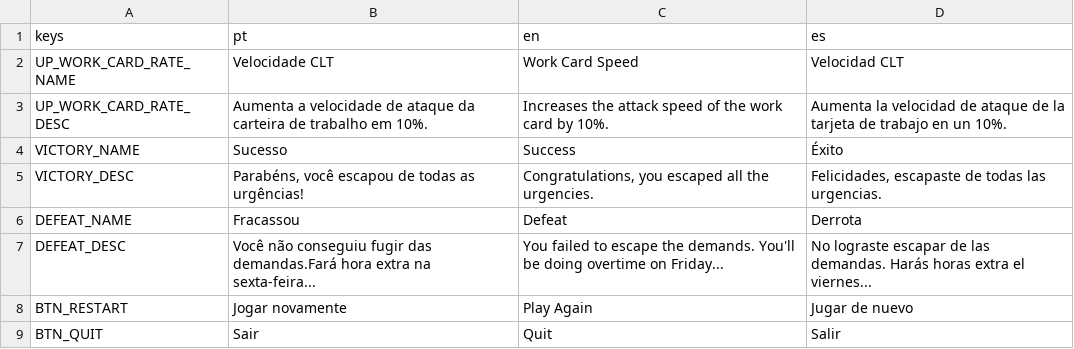
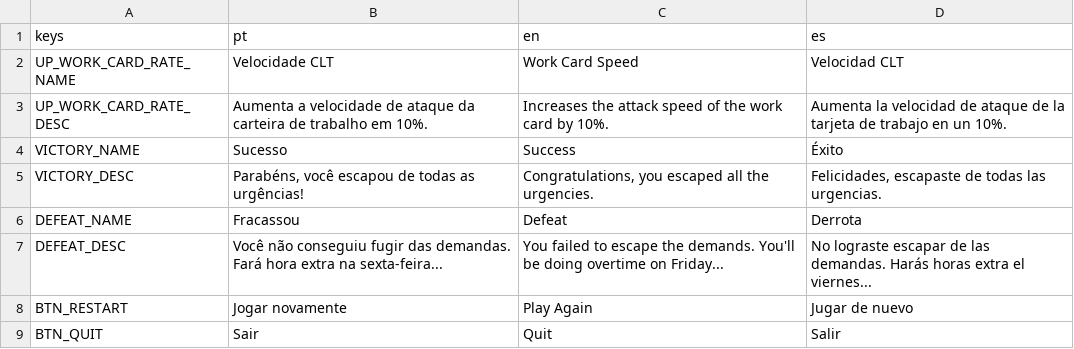
Before and after one commit to ragjvictor/brasil-survivors-2d-godot-c-sharp, a CSV file: resources/lang/TranslationData.csv, drawn as a sheet.

```diff
--- a/resources/lang/TranslationData.csv
+++ b/resources/lang/TranslationData.csv
@@ -6,3 +6,3 @@ VICTORY_DESC,"Parabéns, você escapou de todas as urgências!","Congratulations
 DEFEAT_NAME,Fracassou,Defeat,Derrota
-DEFEAT_DESC,Você não conseguiu fugir das demandas.Fará hora extra na sexta-feira...,You failed to escape the demands. You'll be doing overtime on Friday...,No lograste escapar de las demandas. Harás horas extra el viernes...
+DEFEAT_DESC,Você não conseguiu fugir das demandas. Fará hora extra na sexta-feira...,You failed to escape the demands. You'll be doing overtime on Friday...,No lograste escapar de las demandas. Harás horas extra el viernes...
 BTN_RESTART,Jogar novamente,Play Again,Jugar de nuevo
```
Also changed, not shown: 5 other files.
